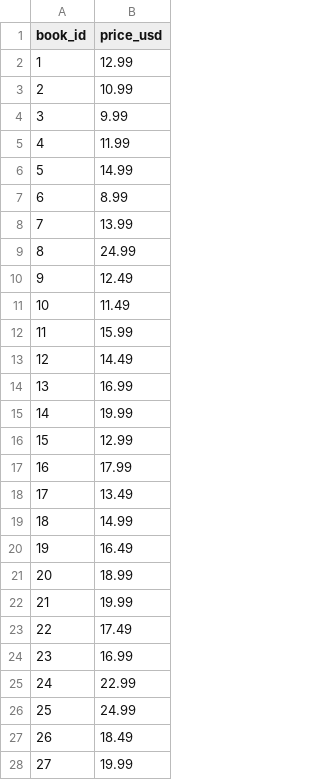
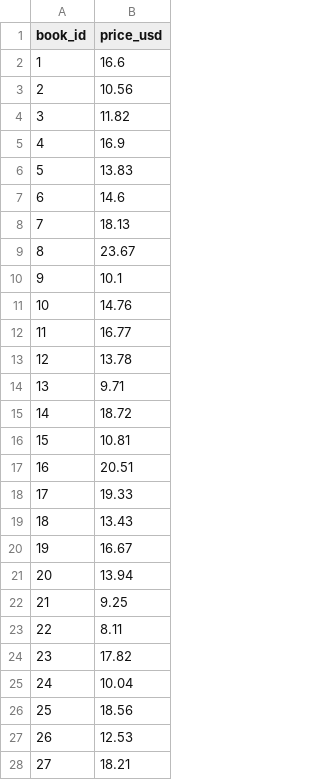
Before and after one commit to Pavithrabhanu/Book-Buzz, a CSV file: backend/data/prices.csv, drawn as a sheet; only a part is shown; the diff covers the shown part only.

```diff
--- a/backend/data/prices.csv
+++ b/backend/data/prices.csv
@@ -1,28 +1,28 @@
 book_id,price_usd
-1,12.99
-2,10.99
-3,9.99
-4,11.99
-5,14.99
-6,8.99
-7,13.99
-8,24.99
-9,12.49
-10,11.49
-11,15.99
-12,14.49
-13,16.99
-14,19.99
-15,12.99
-16,17.99
-17,13.49
-18,14.99
-19,16.49
-20,18.99
-21,19.99
-22,17.49
-23,16.99
-24,22.99
-25,24.99
-26,18.49
-27,19.99
+1,16.6
+2,10.56
+3,11.82
+4,16.9
+5,13.83
+6,14.6
+7,18.13
+8,23.67
+9,10.1
+10,14.76
+11,16.77
+12,13.78
+13,9.71
+14,18.72
+15,10.81
+16,20.51
+17,19.33
+18,13.43
+19,16.67
+20,13.94
+21,9.25
+22,8.11
+23,17.82
+24,10.04
+25,18.56
+26,12.53
+27,18.21
```
Also changed, not shown: 70 added rows and 3 edited cells elsewhere in this file, backend/data/books.csv, 13 other files.
